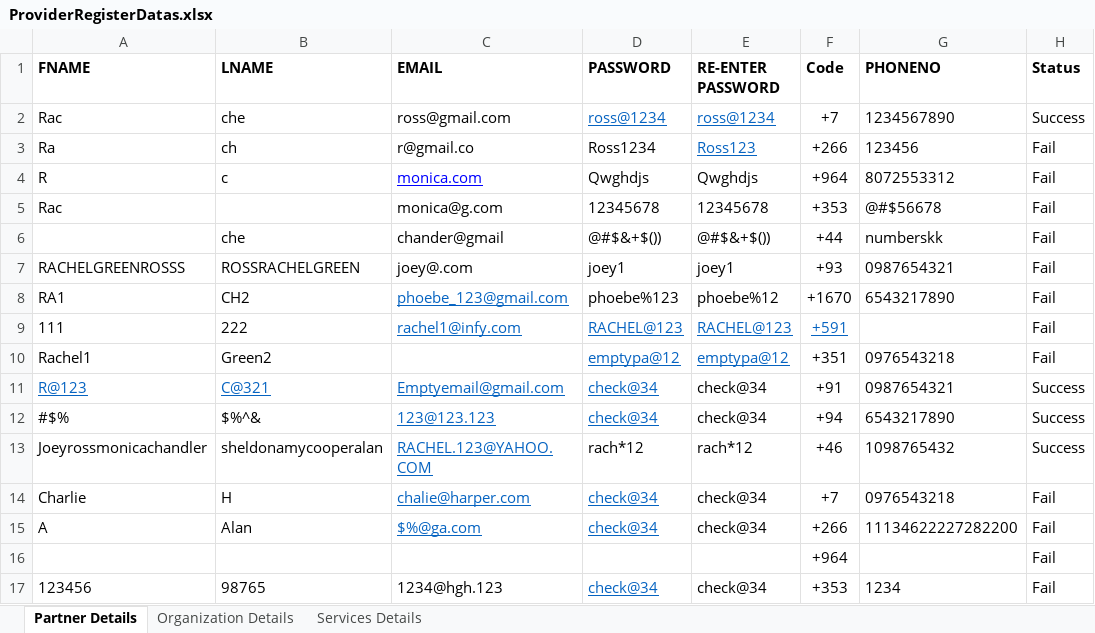
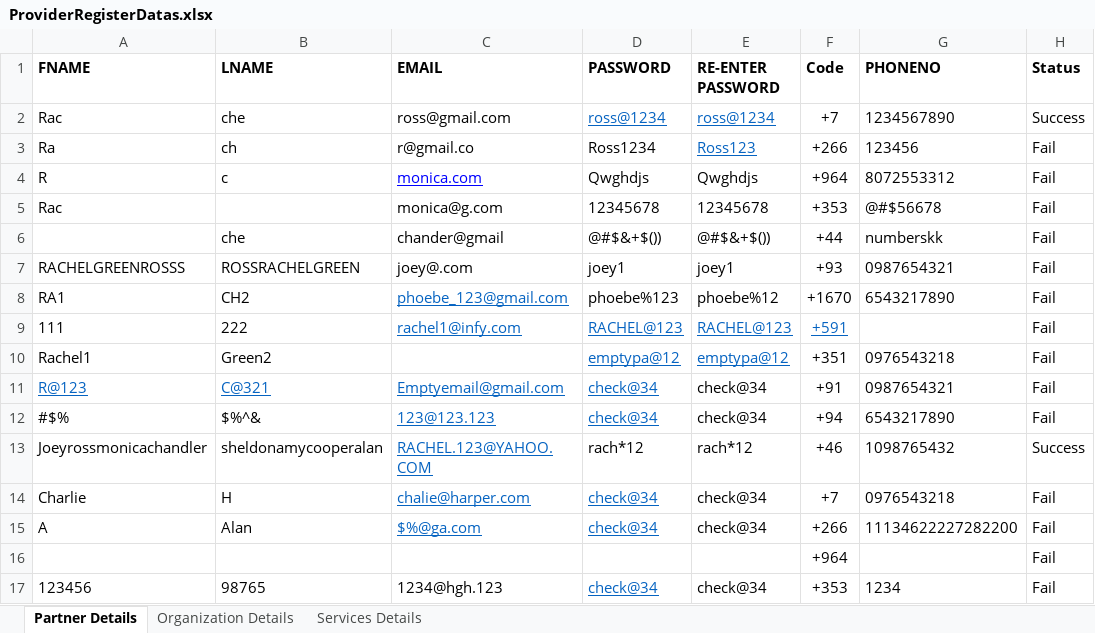
Before and after one commit to Keerthana531/automation_testcase, an Excel workbook: Functional_Testing/TestDatas/ProviderRegisterDatas.xlsx, sheet Partner Details, drawn as a sheet; values as stored, in another font and other column widths than the file's, no borders; the diff names each change by its address in the sheet, - before the commit and + after, or states it on an @@ line.

```diff
--- a/Functional_Testing/TestDatas/ProviderRegisterDatas.xlsx (sheet Partner Details)
+++ b/Functional_Testing/TestDatas/ProviderRegisterDatas.xlsx (sheet Partner Details)
-H11:H12 (Status): Success
+H11:H12 (Status): Fail
```
Also changed, not shown: sheet Services Details, Functional_Testing/TestDatas/LoginData.xlsx, Functional_Testing/TestDatas/User_Register_Test_Data.xlsx, 51 other files.
